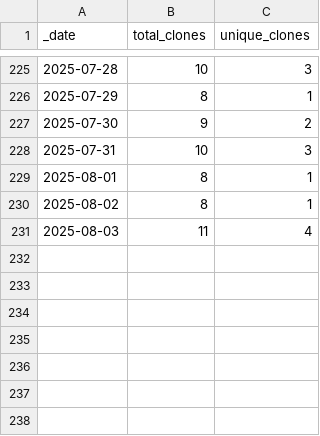
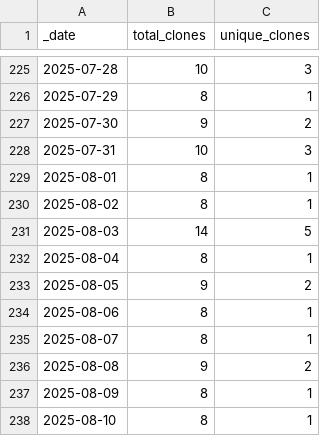
Before and after one commit to ansible-middleware/amq_streams, a CSV file: traffic/clones.csv, drawn as a sheet; only a part is shown, gaps mark what is left out.

Commit message:
GitHub traffic

```diff
--- a/traffic/clones.csv
+++ b/traffic/clones.csv
@@ -230,2 +230,9 @@ _date,total_clones,unique_clones
 2025-08-02,8,1
-2025-08-03,11,4
+2025-08-03,14,5
+2025-08-04,8,1
+2025-08-05,9,2
+2025-08-06,8,1
+2025-08-07,8,1
+2025-08-08,9,2
+2025-08-09,8,1
+2025-08-10,8,1
```
Also changed, not shown: traffic/views.csv, 1 other file.
